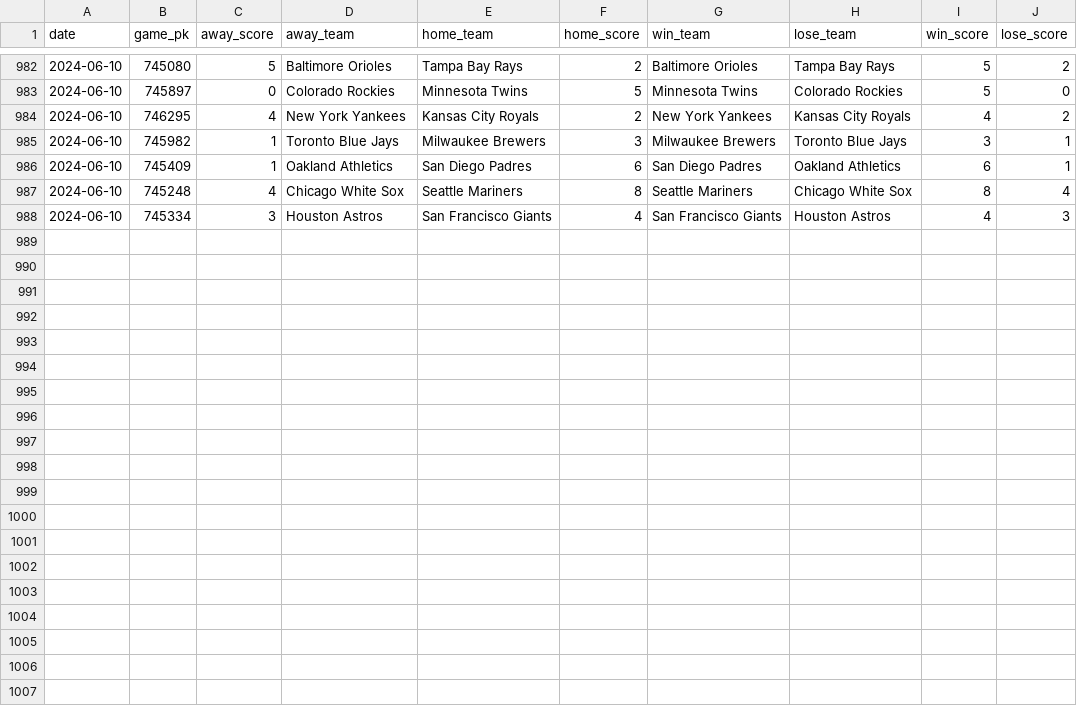
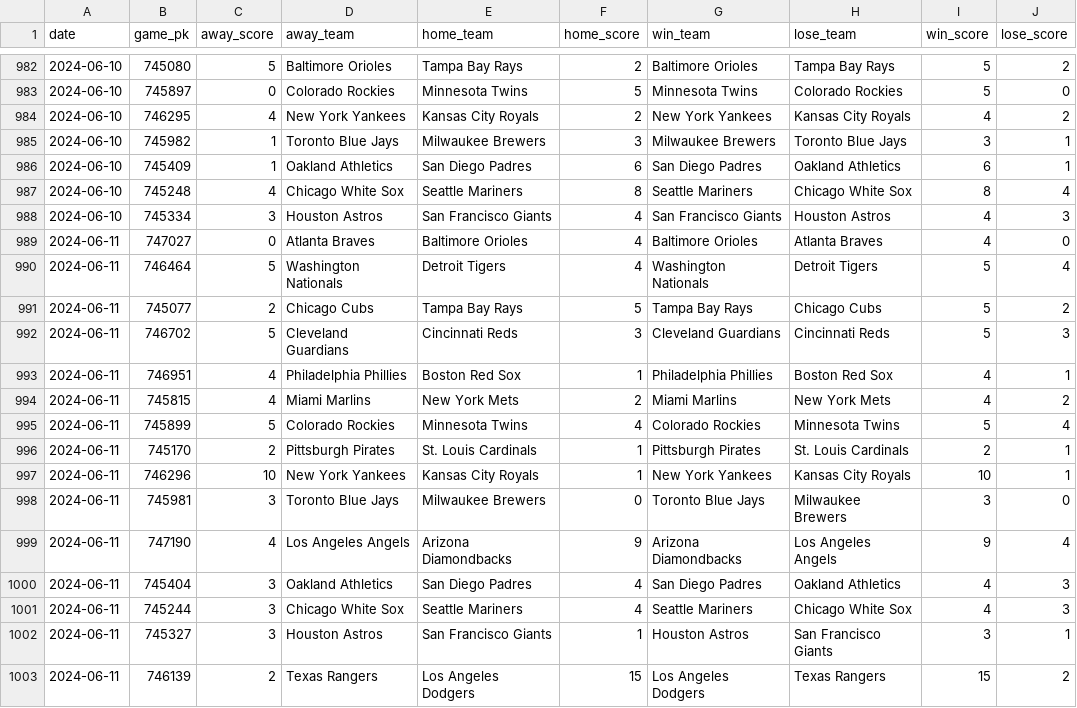
Before and after one commit to chadallison/mlb24, a CSV file: data/end_games.csv, drawn as a sheet; only a part is shown, gaps mark what is left out; the diff names each change by its address in the sheet, - before the commit and + after, or states it on an @@ line.

```diff
--- a/data/end_games.csv
+++ b/data/end_games.csv
+row 989: 2024-06-11 | 747027 | 0 | Atlanta Braves | Baltimore Orioles | 4 | Baltimore Orioles | Atlanta Braves | 4 | 0
+row 990: 2024-06-11 | 746464 | 5 | Washington Nationals | Detroit Tigers | 4 | Washington Nationals | Detroit Tigers | 5 | 4
+row 991: 2024-06-11 | 745077 | 2 | Chicago Cubs | Tampa Bay Rays | 5 | Tampa Bay Rays | Chicago Cubs | 5 | 2
+row 992: 2024-06-11 | 746702 | 5 | Cleveland Guardians | Cincinnati Reds | 3 | Cleveland Guardians | Cincinnati Reds | 5 | 3
+row 993: 2024-06-11 | 746951 | 4 | Philadelphia Phillies | Boston Red Sox | 1 | Philadelphia Phillies | Boston Red Sox | 4 | 1
+row 994: 2024-06-11 | 745815 | 4 | Miami Marlins | New York Mets | 2 | Miami Marlins | New York Mets | 4 | 2
+row 995: 2024-06-11 | 745899 | 5 | Colorado Rockies | Minnesota Twins | 4 | Colorado Rockies | Minnesota Twins | 5 | 4
+row 996: 2024-06-11 | 745170 | 2 | Pittsburgh Pirates | St. Louis Cardinals | 1 | Pittsburgh Pirates | St. Louis Cardinals | 2 | 1
+row 997: 2024-06-11 | 746296 | 10 | New York Yankees | Kansas City Royals | 1 | New York Yankees | Kansas City Royals | 10 | 1
+row 998: 2024-06-11 | 745981 | 3 | Toronto Blue Jays | Milwaukee Brewers | 0 | Toronto Blue Jays | Milwaukee Brewers | 3 | 0
+row 999: 2024-06-11 | 747190 | 4 | Los Angeles Angels | Arizona Diamondbacks | 9 | Arizona Diamondbacks | Los Angeles Angels | 9 | 4
+row 1000: 2024-06-11 | 745404 | 3 | Oakland Athletics | San Diego Padres | 4 | San Diego Padres | Oakland Athletics | 4 | 3
+row 1001: 2024-06-11 | 745244 | 3 | Chicago White Sox | Seattle Mariners | 4 | Seattle Mariners | Chicago White Sox | 4 | 3
+row 1002: 2024-06-11 | 745327 | 3 | Houston Astros | San Francisco Giants | 1 | Houston Astros | San Francisco Giants | 3 | 1
+row 1003: 2024-06-11 | 746139 | 2 | Texas Rangers | Los Angeles Dodgers | 15 | Los Angeles Dodgers | Texas Rangers | 15 | 2
```
Also changed, not shown: data/first_scorers.csv, 21 other files.
